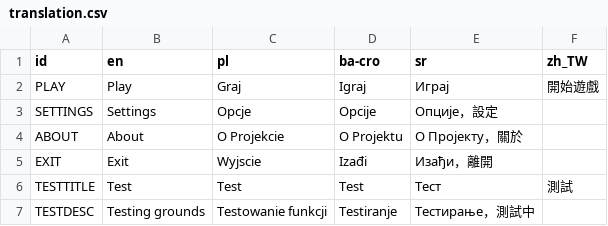
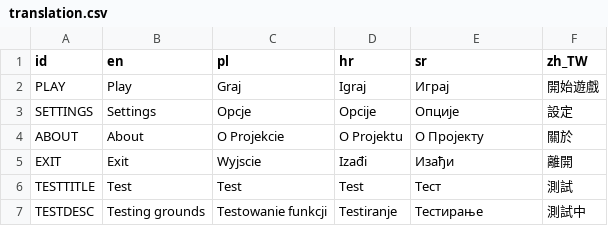
Before and after one commit to fuzzbuck/Casanova, a CSV file: assets/translations/translation.csv, drawn as a sheet.

Commit message:
fix & test translations

```diff
--- a/assets/translations/translation.csv
+++ b/assets/translations/translation.csv
@@ -1,7 +1,7 @@
-id,en,pl,ba-cro,sr,zh_TW
+id,en,pl,hr,sr,zh_TW
 PLAY,Play,Graj,Igraj,Играј,開始遊戲
-SETTINGS,Settings,Opcje,Opcije,Опције，設定
-ABOUT,About,O Projekcie,O Projektu,О Пројекту，關於
-EXIT,Exit,Wyjscie,Izađi,Изађи，離開
+SETTINGS,Settings,Opcje,Opcije,Опције,設定
+ABOUT,About,O Projekcie,O Projektu,О Пројекту,關於
+EXIT,Exit,Wyjscie,Izađi,Изађи,離開
 TESTTITLE,Test,Test,Test,Тест,測試
-TESTDESC,Testing grounds,Testowanie funkcji,Testiranje,Тестирање，測試中
+TESTDESC,Testing grounds,Testowanie funkcji,Testiranje,Тестирање,測試中
```
Also changed, not shown: 16 other files.
